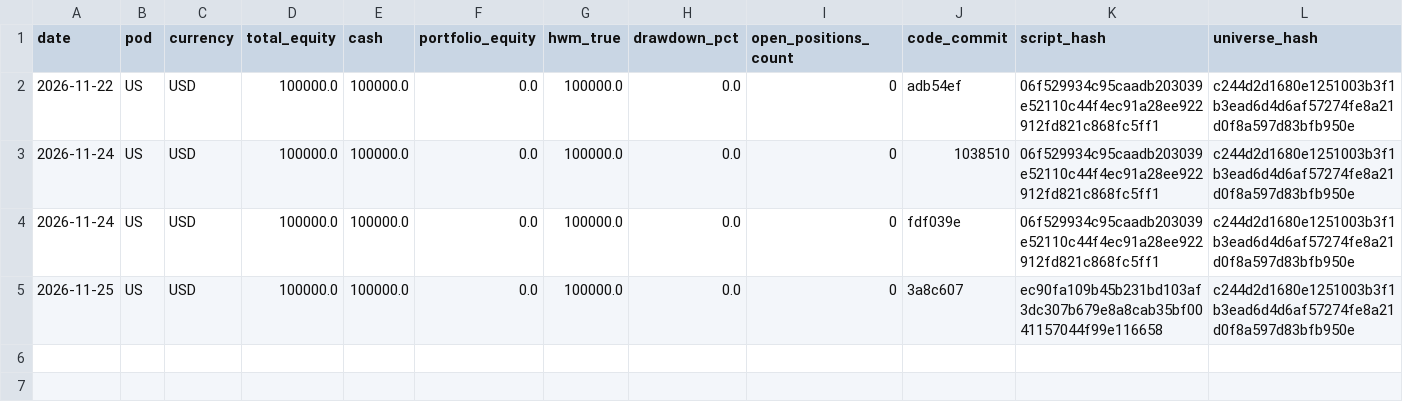
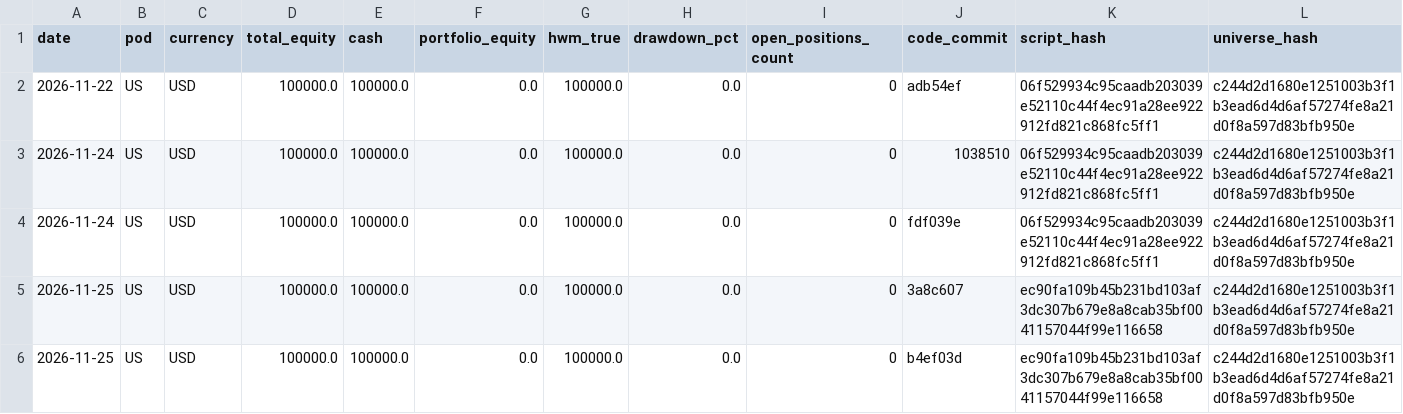
Before and after one commit to rain2002/trading_bot, a CSV file: trading_system/data/paper_equity_log.csv, drawn as a sheet; only a part is shown; rows hold the shown columns only; the diff names each change by its address in the sheet, - before the commit and + after, or states it on an @@ line.

```diff
--- a/trading_system/data/paper_equity_log.csv
+++ b/trading_system/data/paper_equity_log.csv
+row 6: 2026-11-25 | US | USD | 100000.0 | 100000.0 | 0.0 | 100000.0 | 0.0 | 0 | b4ef03d | ec90fa109b45b231bd103af3dc307b679e8a8cab35bf0041157044f99e116658 | c244d2d1680e1251003b3f1b3ead6d4d6af57274fe8a21d0f8a597d83bfb950e
```
Also changed, not shown: 1 other file.
